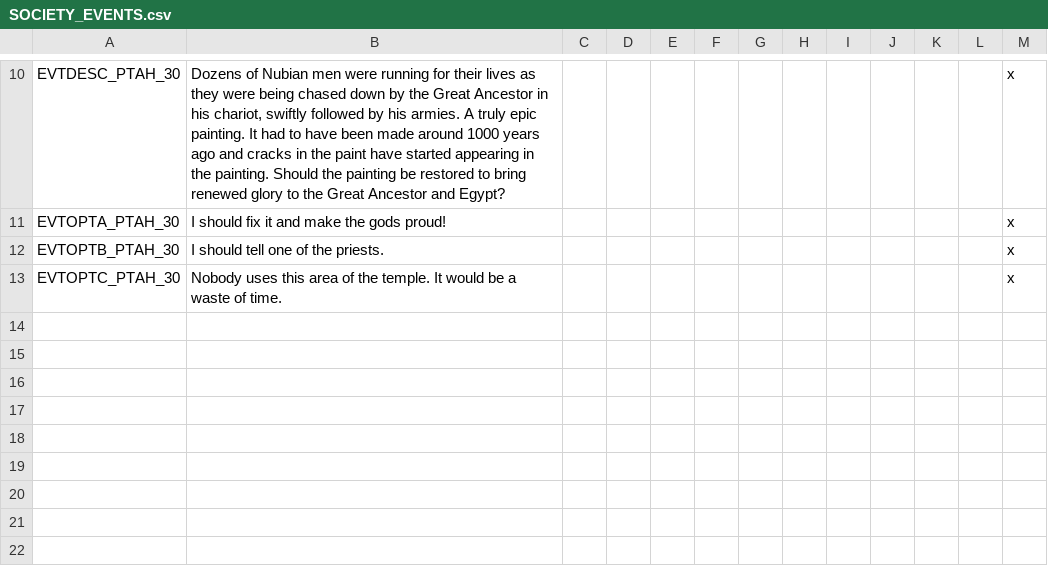
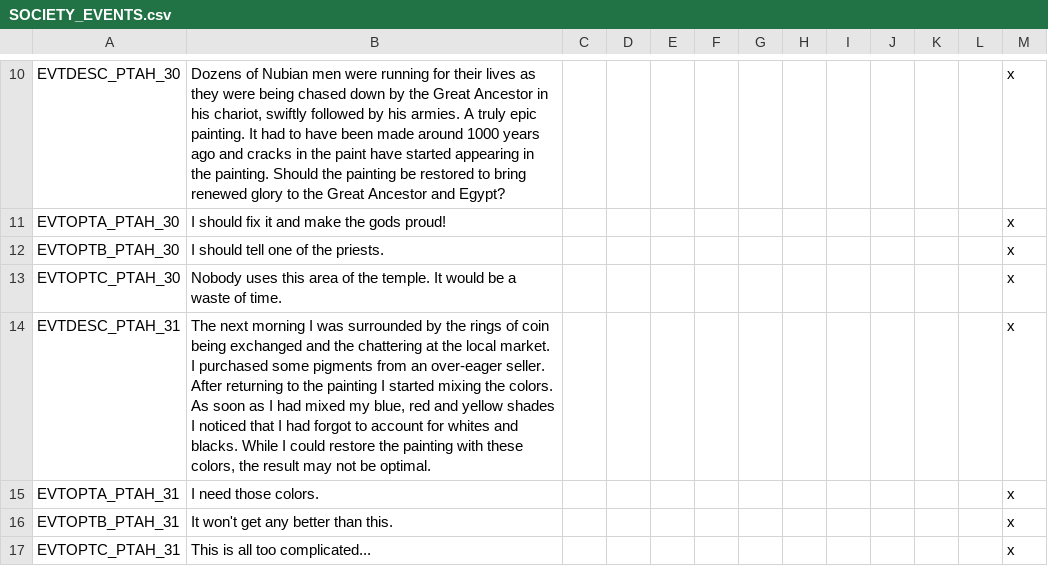
Before and after one commit to tannerflick4/Diadochi-Kings-Revival, a CSV file: DK Map Work/localisation/SOCIETY_EVENTS.csv, drawn as a sheet; only a part is shown, gaps mark what is left out.

```diff
--- a/DK Map Work/localisation/SOCIETY_EVENTS.csv
+++ b/DK Map Work/localisation/SOCIETY_EVENTS.csv
@@ -13 +13,5 @@ EVTOPTB_PTAH_30;I should tell one of the priests.;;;;;;;;;;;x
 EVTOPTC_PTAH_30;Nobody uses this area of the temple. It would be a waste of time.;;;;;;;;;;;x
+EVTDESC_PTAH_31;The next morning I was surrounded by the rings of coin being exchanged and the chattering at the local market. I purchased some pigments from an over-eager seller. After returning to the painting I started mixing the colors. As soon as I had mixed my blue, red and yellow shades I noticed that I had forgot to account for whites and blacks. While I could restore the painting with these colors, the result may not be optimal.;;;;;;;;;;;x
+EVTOPTA_PTAH_31;I need those colors.;;;;;;;;;;;x
+EVTOPTB_PTAH_31;It won't get any better than this.;;;;;;;;;;;x
+EVTOPTC_PTAH_31;This is all too complicated...;;;;;;;;;;;x
```
Also changed, not shown: 1 other file.
